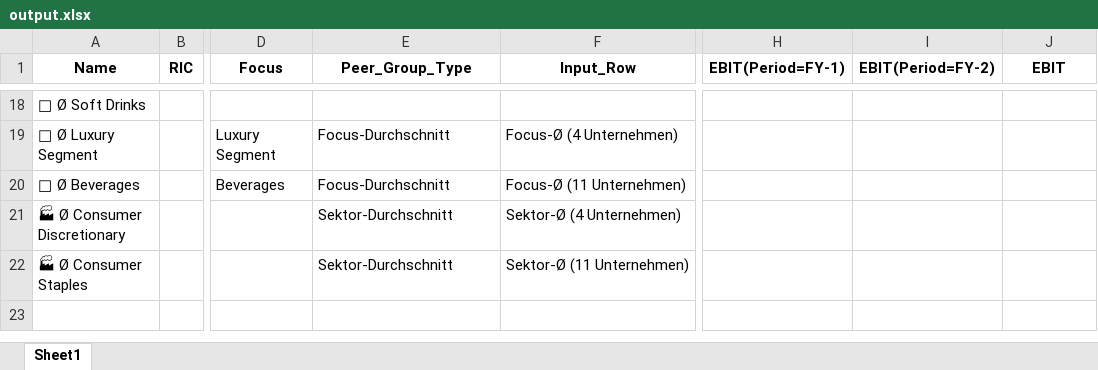
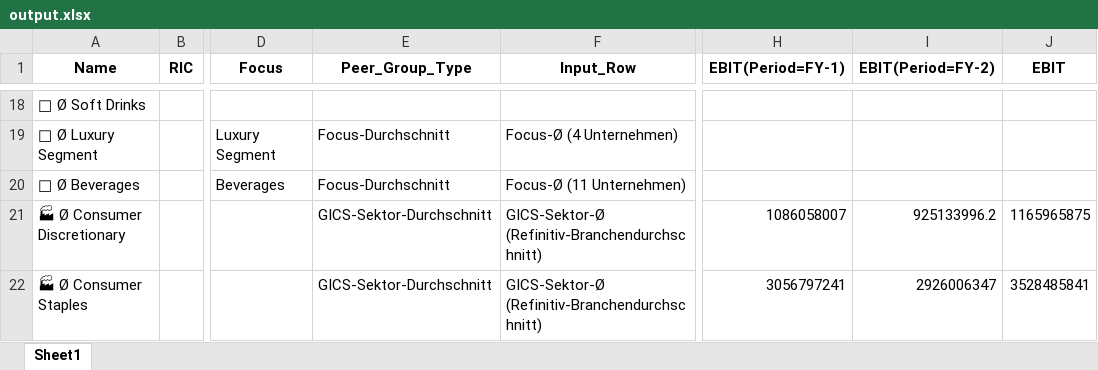
Before and after one commit to Midaspavia/excel_data_script, an Excel workbook: excel_data/output.xlsx, sheet Sheet1, drawn as a sheet; only a part is shown, gaps mark what is left out; values as stored, in another font and other column widths than the file's, no borders; the diff names each change by its address in the sheet, - before the commit and + after, or states it on an @@ line.

Commit message:
GICS Sektoren Durchschnitte funktionieren

```diff
--- a/excel_data/output.xlsx (sheet Sheet1)
+++ b/excel_data/output.xlsx (sheet Sheet1)
-E21:E22 (Peer_Group_Type): Sektor-Durchschnitt
+E21:E22 (Peer_Group_Type): GICS-Sektor-Durchschnitt
-F21 (Input_Row): Sektor-Ø (4 Unternehmen)
+F21 (Input_Row): GICS-Sektor-Ø (Refinitiv-Branchendurchschnitt)
-H21 (EBIT(Period=FY-1)): (empty)
+H21 (EBIT(Period=FY-1)): 1086058007
-I21 (EBIT(Period=FY-2)): (empty)
+I21 (EBIT(Period=FY-2)): 925133996.2
-J21 (EBIT): (empty)
+J21 (EBIT): 1165965875
-F22 (Input_Row): Sektor-Ø (11 Unternehmen)
+F22 (Input_Row): GICS-Sektor-Ø (Refinitiv-Branchendurchschnitt)
-H22 (EBIT(Period=FY-1)): (empty)
+H22 (EBIT(Period=FY-1)): 3056797241
-I22 (EBIT(Period=FY-2)): (empty)
+I22 (EBIT(Period=FY-2)): 2926006347
-J22 (EBIT): (empty)
+J22 (EBIT): 3528485841
```
Also changed, not shown: 2 other files.
